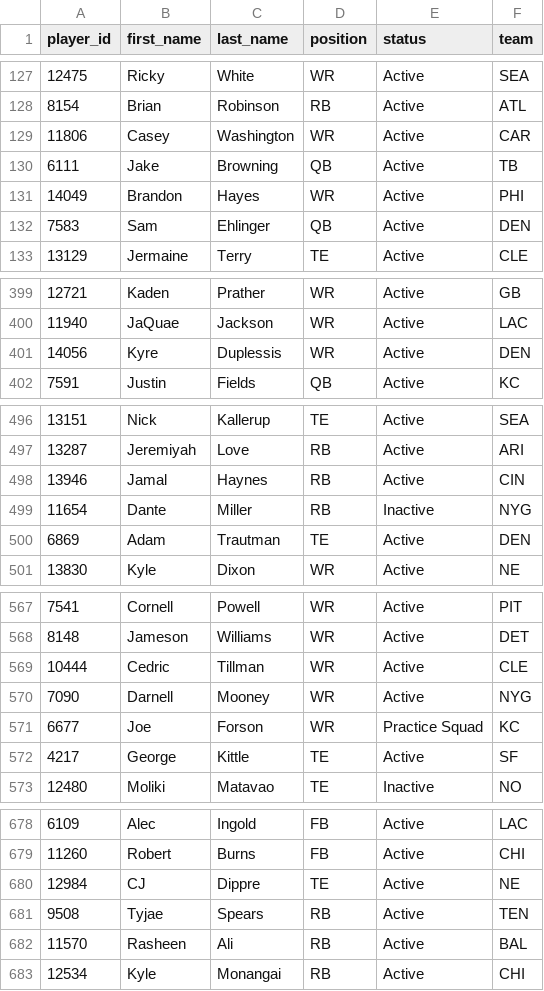
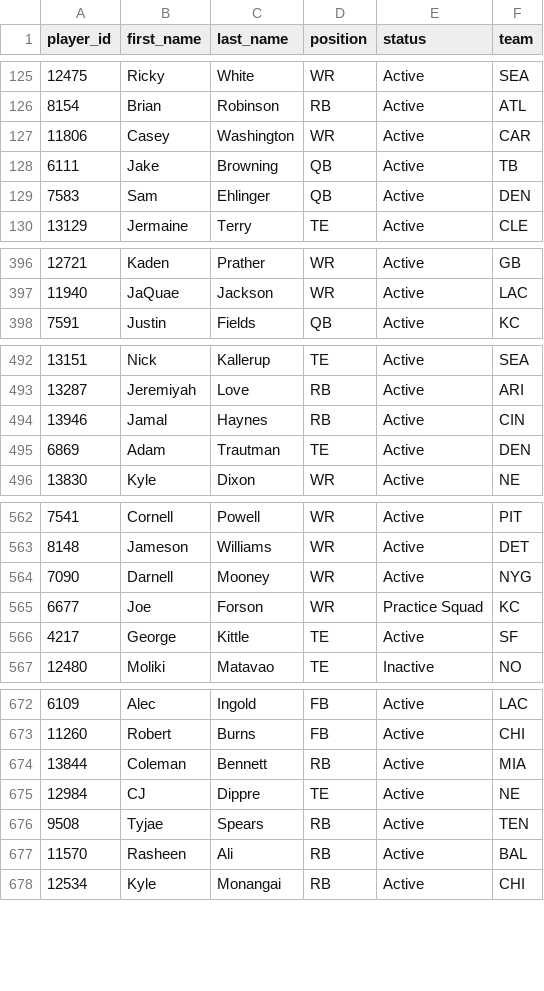
Before and after one commit to wrightc214-PBI/NCAA180-Sleeper, a CSV file: data/Players.csv, drawn as a sheet; only a part is shown, gaps mark what is left out; removed rows and columns are numbered as before the commit, all else as after; the diff covers the shown part only; the diff names each change by its address in the sheet, - before the commit and + after, or states it on an @@ line.

```diff
--- a/data/Players.csv
+++ b/data/Players.csv
-row 131: 14049 | Brandon | Hayes | WR | Active | PHI
-row 401: 14056 | Kyre | Duplessis | WR | Active | DEN
-row 499: 11654 | Dante | Miller | RB | Inactive | NYG
-row 569: 10444 | Cedric | Tillman | WR | Active | CLE
+row 674: 13844 | Coleman | Bennett | RB | Active | MIA
```
Also changed, not shown: 4 added rows, 9 removed rows and 6 edited cells elsewhere in this file, data/Rosters_Current.csv, 3 other files.
